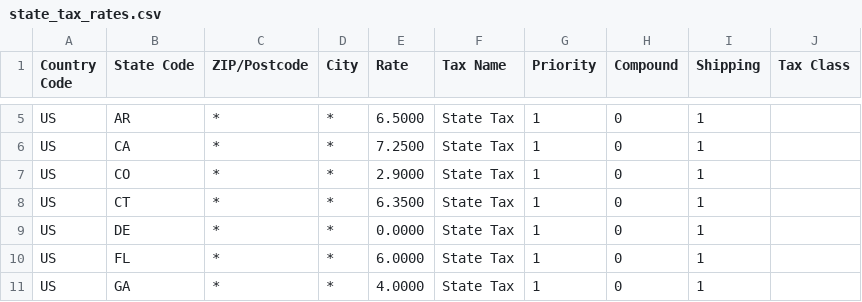
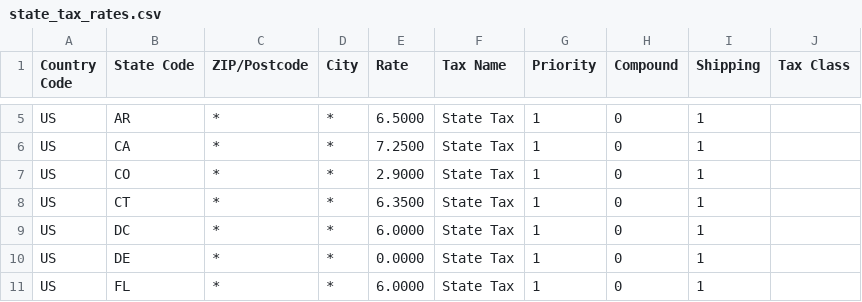
Before and after one commit to PROJXON/zephyr-aero-leather, a CSV file: state_tax_rates.csv, drawn as a sheet; only a part is shown, gaps mark what is left out; the shorter side is filled out with more unchanged rows.

```diff
--- a/state_tax_rates.csv
+++ b/state_tax_rates.csv
@@ -8,2 +8,3 @@ US,CO,*,*,2.9000,State Tax,1,0,1,
 US,CT,*,*,6.3500,State Tax,1,0,1,
+US,DC,*,*,6.0000,State Tax,1,0,1,
 US,DE,*,*,0.0000,State Tax,1,0,1,
```
Also changed, not shown: 3 other files.
